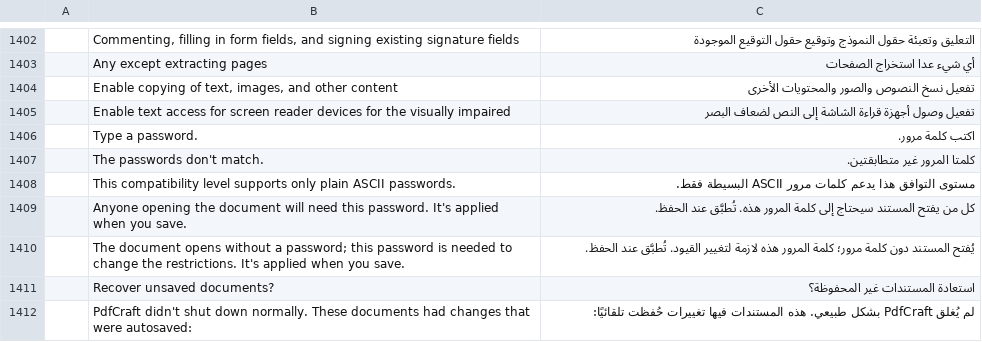
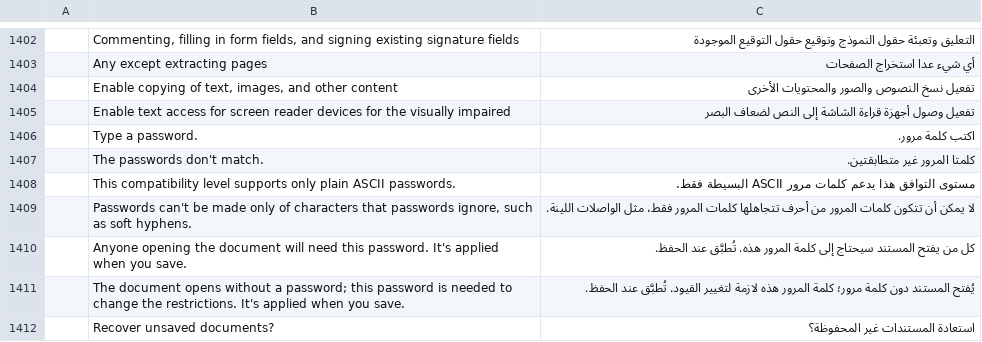
Before and after one commit to OddTony/clone.pdfcraft, a TSV file: crates/ui-egui/src/i18n/ar.tsv, drawn as a sheet; only a part is shown, gaps mark what is left out; the shorter side is filled out with more unchanged rows.

```diff
--- a/crates/ui-egui/src/i18n/ar.tsv
+++ b/crates/ui-egui/src/i18n/ar.tsv
@@ -1408,2 +1408,3 @@
 	This compatibility level supports only plain ASCII passwords.	مستوى التوافق هذا يدعم كلمات مرور ASCII البسيطة فقط.
+	Passwords can't be made only of characters that passwords ignore, such as soft hyphens.	لا يمكن أن تتكون كلمات المرور من أحرف تتجاهلها كلمات المرور فقط، مثل الواصلات اللينة.
 	Anyone opening the document will need this password. It's applied when you save.	كل من يفتح المستند سيحتاج إلى كلمة المرور هذه. تُطبَّق عند الحفظ.
```
Also changed, not shown: crates/ui-egui/src/i18n/bg.tsv, crates/ui-egui/src/i18n/el.tsv, 23 other files.
